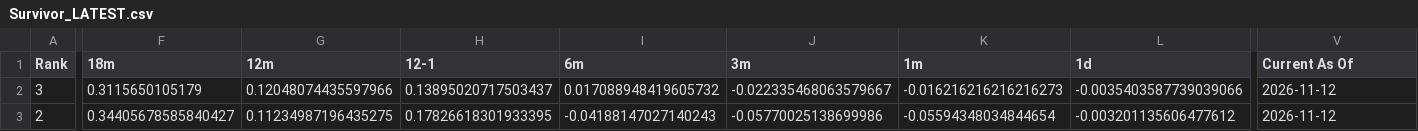
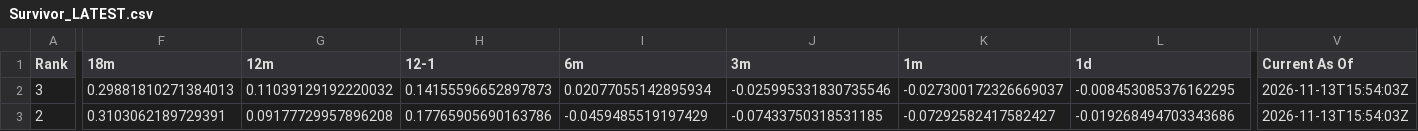
Before and after one commit to DarkMoonv1/NEFTy, a CSV file: Survivor_LATEST.csv, drawn as a sheet; only a part is shown, gaps mark what is left out; the diff covers the shown part only; the diff names each change by its address in the sheet, - before the commit and + after, or states it on an @@ line.

Commit message:
Update Survivor_LATEST.csv

```diff
--- a/Survivor_LATEST.csv
+++ b/Survivor_LATEST.csv
-F2 (18m): 0.3115650105179
+F2 (18m): 0.29881810271384013
-G2 (12m): 0.12048074435597966
+G2 (12m): 0.11039129192220032
-H2 (12-1): 0.13895020717503437
+H2 (12-1): 0.14155596652897873
-I2 (6m): 0.017088948419605732
+I2 (6m): 0.02077055142895934
-J2 (3m): -0.022335468063579667
+J2 (3m): -0.025995331830735546
-K2 (1m): -0.016216216216216273
+K2 (1m): -0.027300172326669037
-L2 (1d): -0.0035403587739039066
+L2 (1d): -0.008453085376162295
-V2:V3 (Current As Of): 2026-11-12
+V2:V3 (Current As Of): 2026-11-13T15:54:03Z
-F3 (18m): 0.34405678585840427
+F3 (18m): 0.3103062189729391
-G3 (12m): 0.11234987196435275
+G3 (12m): 0.09177729957896208
-H3 (12-1): 0.17826618301933395
+H3 (12-1): 0.17765905690163786
-I3 (6m): -0.04188147027140243
+I3 (6m): -0.0459485519197429
-J3 (3m): -0.05770025138699986
+J3 (3m): -0.07433750318531185
-K3 (1m): -0.05594348034844654
+K3 (1m): -0.07292582417582427
-L3 (1d): -0.003201135606477612
+L3 (1d): -0.019268494703343686
```
Also changed, not shown: 101 edited cells elsewhere in this file.
